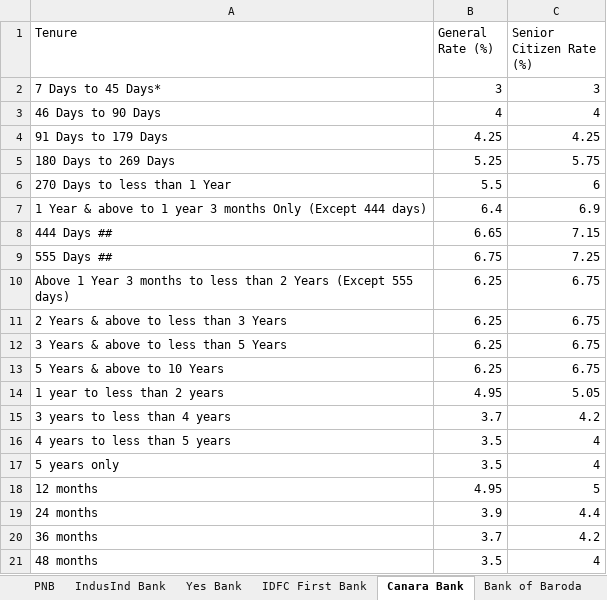
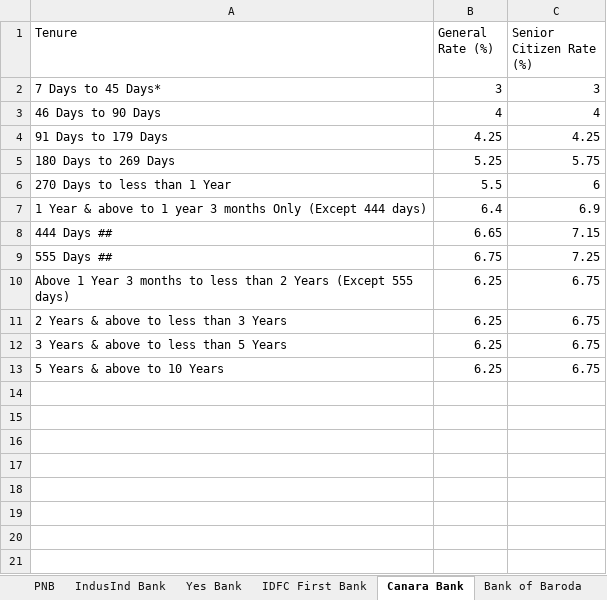
Before and after one commit to yashrao2607/web-scrape, an Excel workbook: output/FD_Rates.xlsx, sheet Canara Bank, drawn as a sheet; values as stored, in another font and other column widths than the file's, no borders; the diff names each change by its address in the sheet, - before the commit and + after, or states it on an @@ line.

Commit message:
Update FD_Rates.xlsx [skip ci]

```diff
--- a/output/FD_Rates.xlsx (sheet Canara Bank)
+++ b/output/FD_Rates.xlsx (sheet Canara Bank)
-row 14: 1 year to less than 2 years | 4.95 | 5.05
-row 15: 3 years to less than 4 years | 3.7 | 4.2
-row 16: 4 years to less than 5 years | 3.5 | 4
-row 17: 5 years only | 3.5 | 4
-row 18: 12 months | 4.95 | 5
-row 19: 24 months | 3.9 | 4.4
-row 20: 36 months | 3.7 | 4.2
-row 21: 48 months | 3.5 | 4
```
